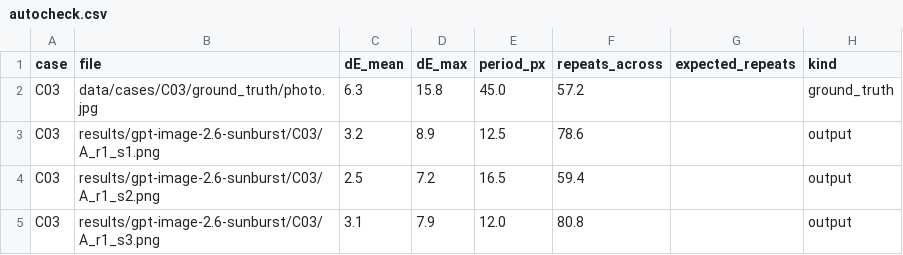
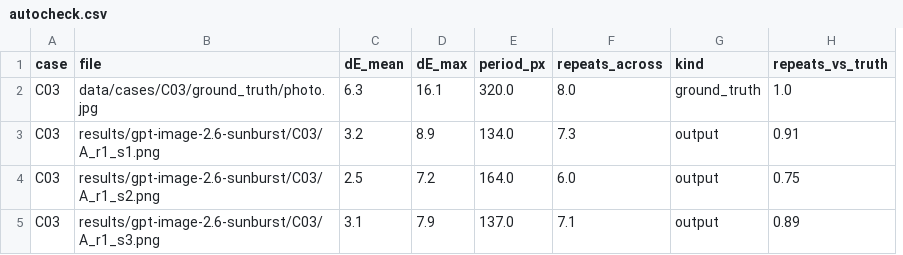
Before and after one commit to oharu121/apparel-image-eval, a CSV file: results/autocheck.csv, drawn as a sheet; removed rows and columns are numbered as before the commit, all else as after; the diff names each change by its address in the sheet, - before the commit and + after, or states it on an @@ line.

Commit message:
Add report generator and fix the auto-checks
- report.py writes REPORT.md in a fixed shape (summary, dataset,
  method, per-case figure with what worked and issues, cost) from the
  logs and hand-written judgments in results/evaluation.json
- autocheck: blur each row before autocorrelation and take the
  strongest peak, so pinstripes no longer count as the repeat; compare
  against the ground truth's repeat count; drop vertical measurement,
  which trims and hems swamp
- make_fixtures never overwrites a traced or hand-made line drawing
- rename trace.py to trace_drawing.py, which shadowed the stdlib module,
  and record traces in _crop_log.json
- run.py estimates cost from the highest logged call for the same
  settings instead of a table that ran 2x high
- C03 round 1 evaluated

```diff
--- a/results/autocheck.csv
+++ b/results/autocheck.csv
-column G (expected_repeats), empty
+column H (repeats_vs_truth), rows 2-5: 1.0 | 0.91 | 0.75 | 0.89
-D2 (dE_max): 15.8
+D2 (dE_max): 16.1
-E2 (period_px): 45.0
+E2 (period_px): 320.0
-F2 (repeats_across): 57.2
+F2 (repeats_across): 8.0
-E3 (period_px): 12.5
+E3 (period_px): 134.0
-F3 (repeats_across): 78.6
+F3 (repeats_across): 7.3
-E4 (period_px): 16.5
+E4 (period_px): 164.0
-F4 (repeats_across): 59.4
+F4 (repeats_across): 6.0
-E5 (period_px): 12.0
+E5 (period_px): 137.0
-F5 (repeats_across): 80.8
+F5 (repeats_across): 7.1
```
Also changed, not shown: data/SOURCES.csv, 10 other files.
